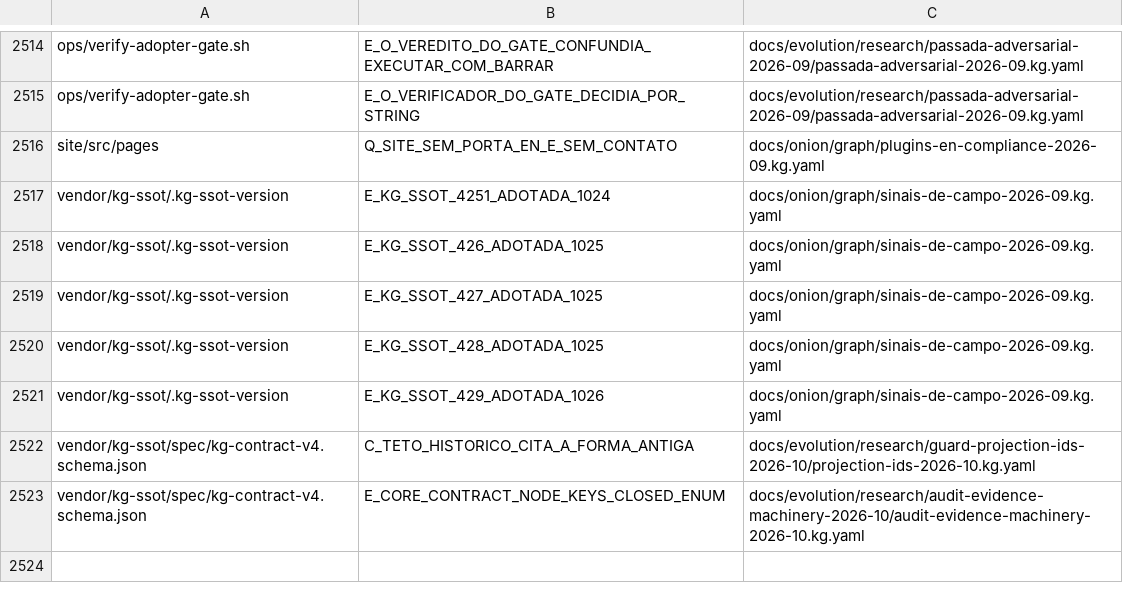
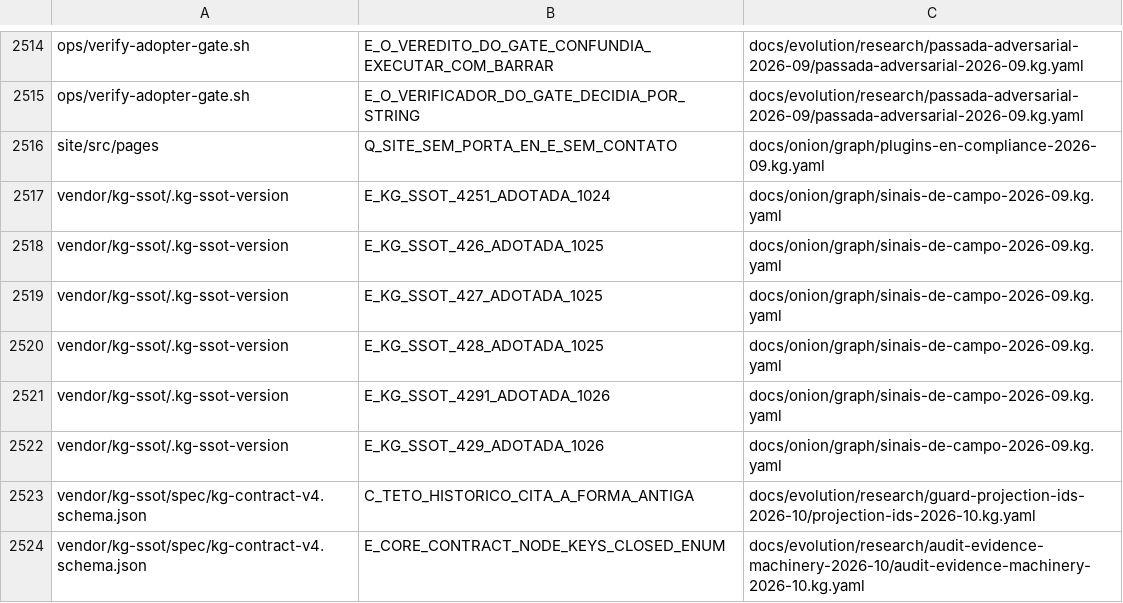
Before and after one commit to marciocar/onion-evolve, a TSV file: docs/onion/kg-read-index.tsv, drawn as a sheet; only a part is shown, gaps mark what is left out.

Commit message:
chore(kg): o vendor kg-ssot sobe para a 4.29.1
A ponta de aresta malformada sai como literal kg:toRef no --edges e no
--full, em vez de IRI local quebrada; nos grafos válidos nada muda. Entra o
nó E_KG_SSOT_4291_ADOTADA_1026.

Orquestrado com 🧅 Onion Evolve

```diff
--- a/docs/onion/kg-read-index.tsv
+++ b/docs/onion/kg-read-index.tsv
@@ -2520,2 +2520,3 @@ vendor/kg-ssot/.kg-ssot-version	E_KG_SSOT_427_ADOTADA_1025	docs/onion/graph/sina
 vendor/kg-ssot/.kg-ssot-version	E_KG_SSOT_428_ADOTADA_1025	docs/onion/graph/sinais-de-campo-2026-09.kg.yaml
+vendor/kg-ssot/.kg-ssot-version	E_KG_SSOT_4291_ADOTADA_1026	docs/onion/graph/sinais-de-campo-2026-09.kg.yaml
 vendor/kg-ssot/.kg-ssot-version	E_KG_SSOT_429_ADOTADA_1026	docs/onion/graph/sinais-de-campo-2026-09.kg.yaml
```
Also changed, not shown: 19 other files.
